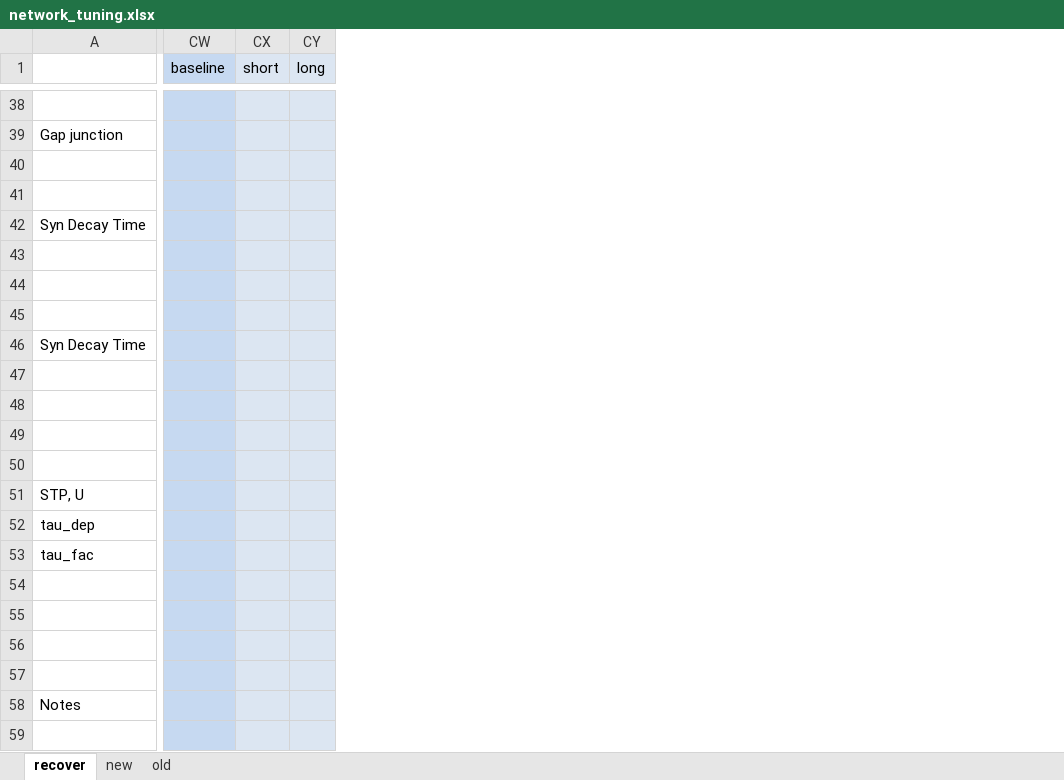
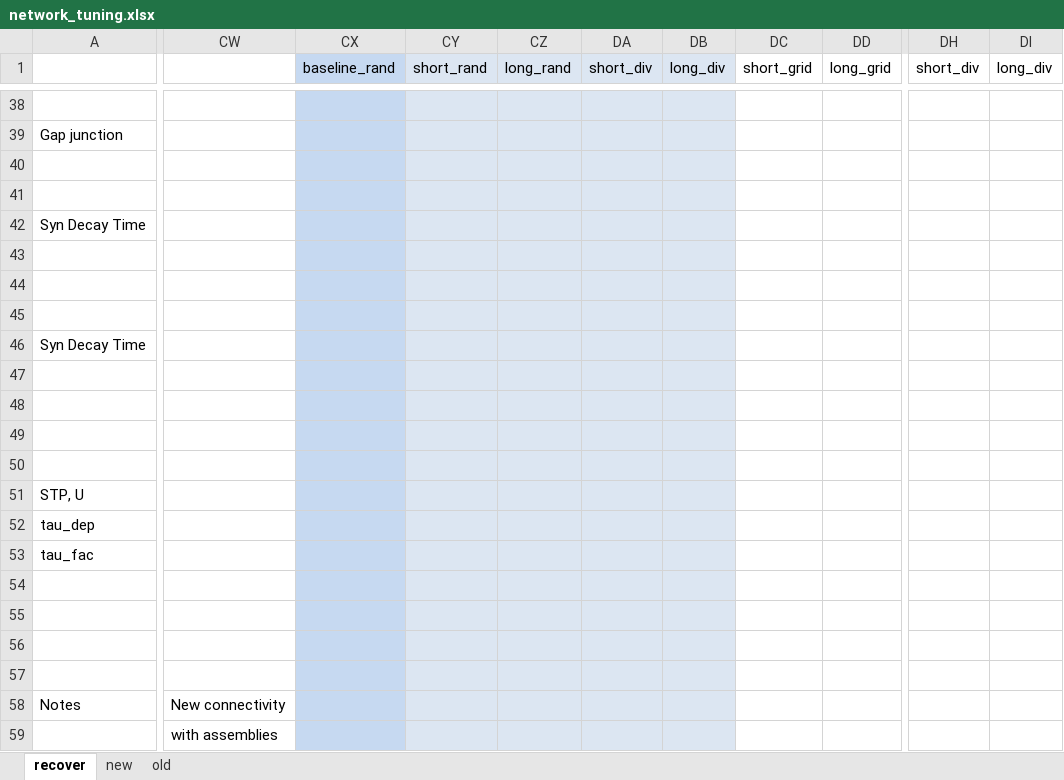
Before and after one commit to chenziao/M1ten_thousand, an Excel workbook: Analysis/network_tuning.xlsx, sheet recover, drawn as a sheet; only a part is shown, gaps mark what is left out; values as stored, in another font and other column widths than the file's, no borders; removed rows and columns are numbered as before the commit, all else as after; the diff covers the shown part only; the diff names each change by its address in the sheet, - before the commit and + after, or states it on an @@ line.

Commit message:
Simplify STP synapses modfiles; fix error in PSG random seed; create input to divided intrinsics assemblies

```diff
--- a/Analysis/network_tuning.xlsx (sheet recover)
+++ b/Analysis/network_tuning.xlsx (sheet recover)
-column CW (baseline), empty
-column CX (short), empty
-column CY (long), empty
+column CW, rows 58-59: New connectivity | with assemblies
+column CX (baseline_rand), empty
+column CY (short_rand), empty
+column CZ (long_rand), empty
+column DA (short_div), empty
+column DB (long_div), empty
+column DC (short_grid), empty
+column DD (long_grid), empty
+column DH (short_div), empty
+column DI (long_div), empty
```
Also changed, not shown: 4 added columns, 22 edited cells and cell formats elsewhere in this sheet, 31 other files.
